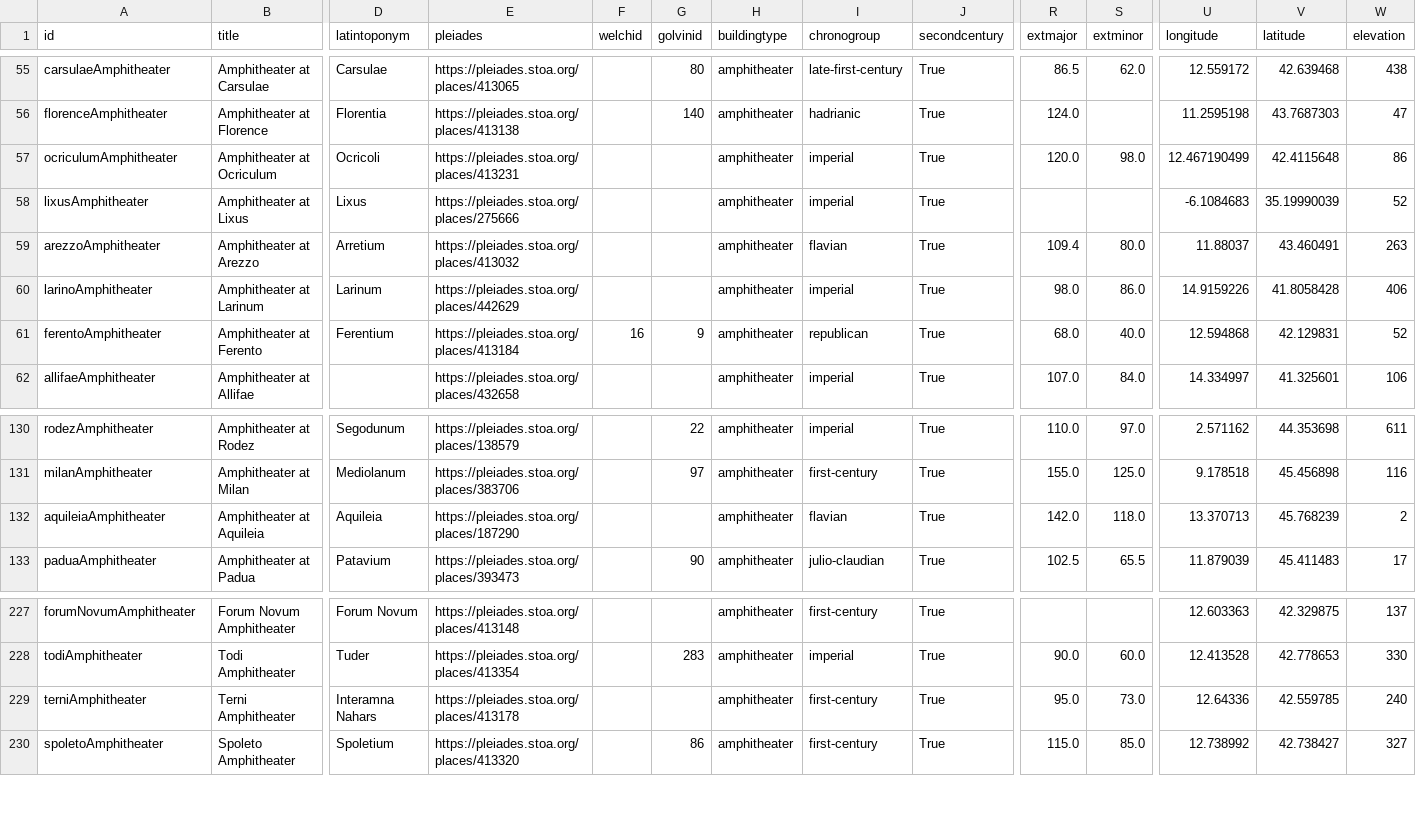
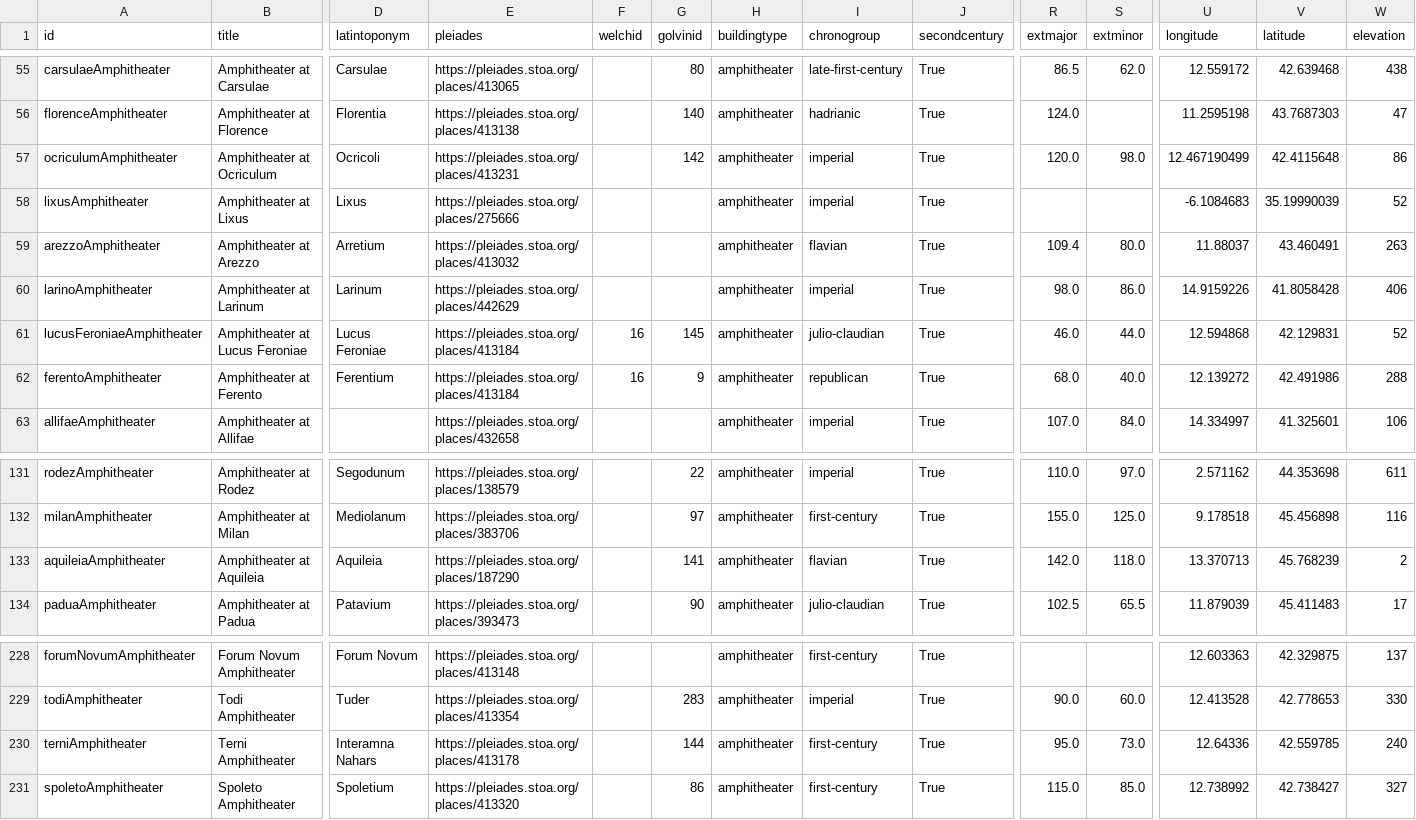
Before and after one commit to roman-amphitheaters/roman-amphitheaters, a CSV file: roman-amphitheaters.csv, drawn as a sheet; only a part is shown, gaps mark what is left out; addresses are those after the commit; rows hold the shown columns only; the diff names each change by its address in the sheet, - before the commit and + after, or states it on an @@ line.

Commit message:
lucus feroniae - ferentum

```diff
--- a/roman-amphitheaters.csv
+++ b/roman-amphitheaters.csv
-G57 (golvinid): (empty)
+G57 (golvinid): 142
+row 61: lucusFeroniaeAmphitheater | Amphitheater at Lucus Feroniae | Lucus Feroniae | https://pleiades.stoa.org/places/413184 | 16 | 145 | amphitheater | julio-claudian | True | 46.0 | 44.0 | 12.594868 | 42.129831 | 52
-U62 (longitude): 12.594868
+U62 (longitude): 12.139272
-V62 (latitude): 42.129831
+V62 (latitude): 42.491986
-W62 (elevation): 52
+W62 (elevation): 288
-G133 (golvinid): (empty)
+G133 (golvinid): 141
-G230 (golvinid): (empty)
+G230 (golvinid): 144
```
Also changed, not shown: 3 other files.
